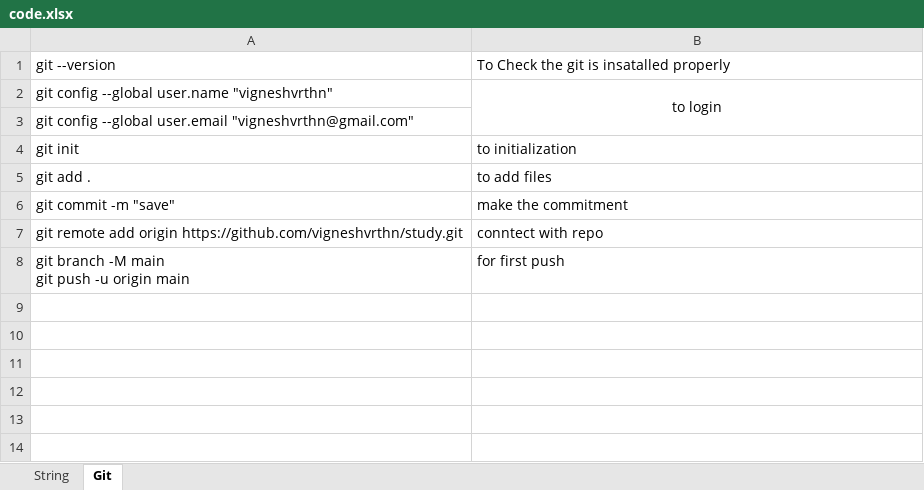
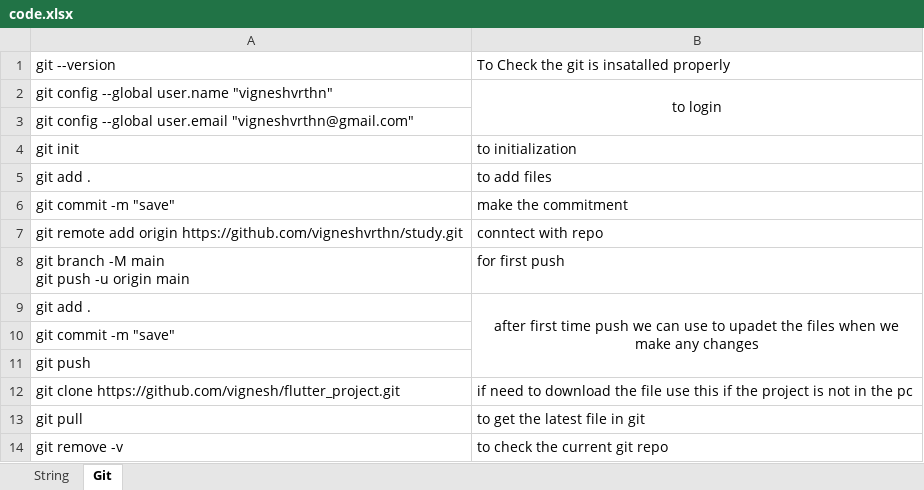
Before and after one commit to vigneshvrthn/study, an Excel workbook: code.xlsx, sheet Git, drawn as a sheet; values as stored, in another font and other column widths than the file's, no borders; the diff names each change by its address in the sheet, - before the commit and + after, or states it on an @@ line.

Commit message:
Save

```diff
--- a/code.xlsx (sheet Git)
+++ b/code.xlsx (sheet Git)
+row 9: git add . | after first time push we can use to upadet the files when we make any changes
+row 10: git commit -m "save"
+row 11: git push
+row 12: git clone https://github.com/vignesh/flutter_project.git | if need to download the file use this if the project is not in the pc
+row 13: git pull | to get the latest file in git
+row 14: git remove -v | to check the current git repo
```
Also changed, not shown: 1 other file.
